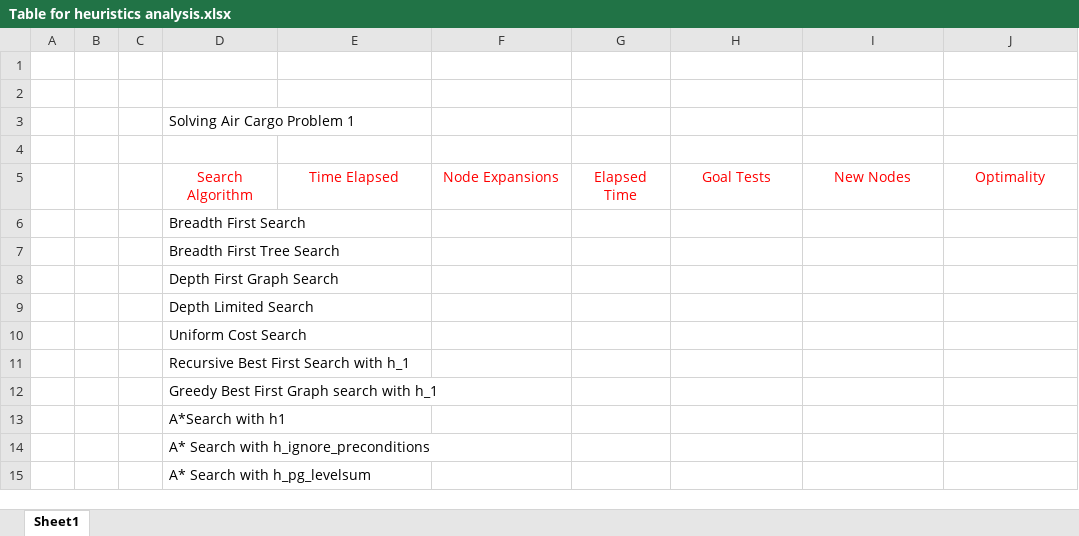
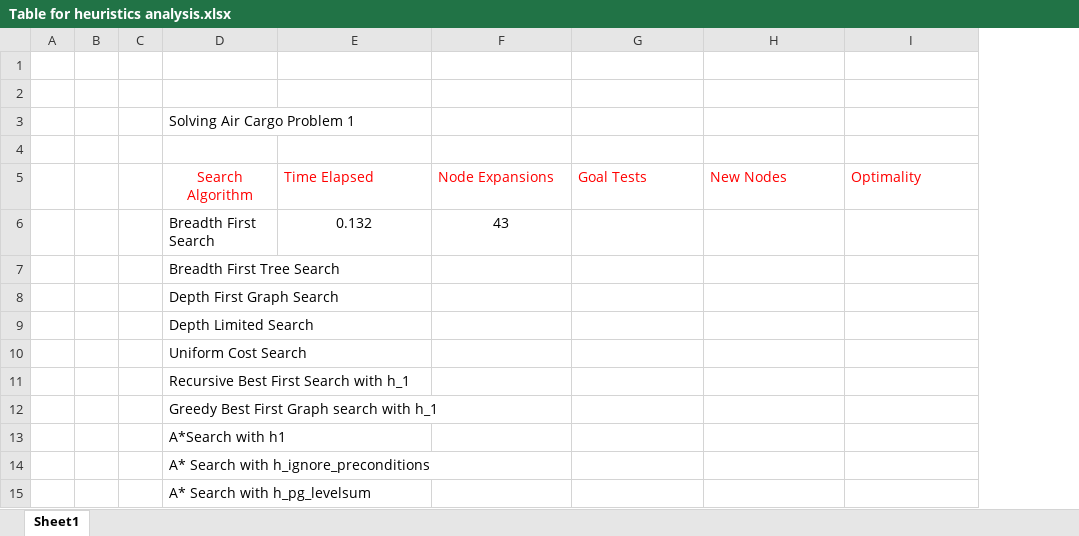
Before and after one commit to TilakD/Udacity_AIND_Planning, an Excel workbook: Table for heuristics analysis.xlsx, sheet Sheet1, drawn as a sheet; values as stored, in another font and other column widths than the file's, no borders; removed rows and columns are numbered as before the commit, all else as after; the diff names each change by its address in the sheet, - before the commit and + after, or states it on an @@ line.

Commit message:
feat: Column deletion

```diff
--- a/Table for heuristics analysis.xlsx (sheet Sheet1)
+++ b/Table for heuristics analysis.xlsx (sheet Sheet1)
-column G (Elapsed Time), empty
-E5:F5 alignment: center
+E5:F5 alignment: left
-G5:I5 alignment: center
+G5:I5 alignment: left
-row 6:  |  |  | Breadth First Search
+row 6:  |  |  | Breadth First Search | 0.132 | 43
```
